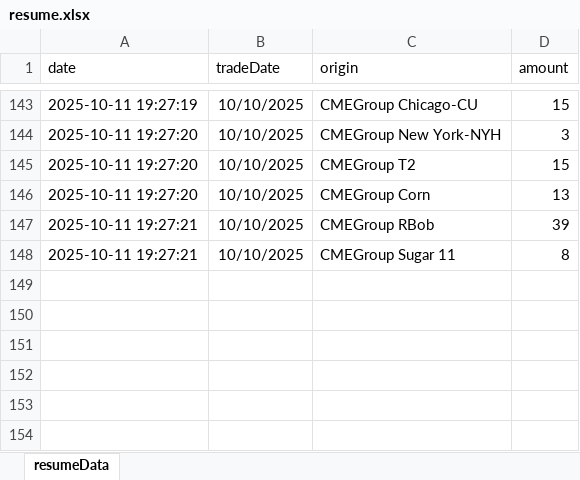
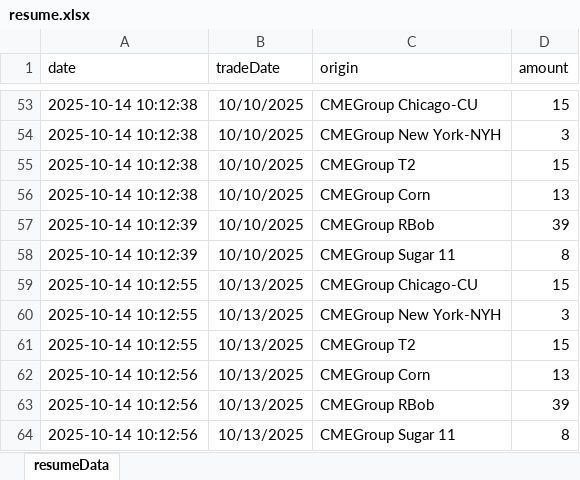
Before and after one commit to mingows/excel_dockers, an Excel workbook: data/resume.xlsx, sheet resumeData, drawn as a sheet; only a part is shown, gaps mark what is left out; values as stored, in another font and other column widths than the file's, no borders; addresses are those after the commit; the diff covers the shown part only; the diff names each change by its address in the sheet, - before the commit and + after, or states it on an @@ line.

```diff
--- a/data/resume.xlsx (sheet resumeData)
+++ b/data/resume.xlsx (sheet resumeData)
-A53 (date): 2025-10-11 19:27:19
+A53 (date): 2025-10-14 10:12:38
-A54:A56 (date): 2025-10-11 19:27:20
+A54:A56 (date): 2025-10-14 10:12:38
-A57:A58 (date): 2025-10-11 19:27:21
+A57:A58 (date): 2025-10-14 10:12:39
+row 59: 2025-10-14 10:12:55 | 10/13/2025 | CMEGroup Chicago-CU | 15
+row 60: 2025-10-14 10:12:55 | 10/13/2025 | CMEGroup New York-NYH | 3
+row 61: 2025-10-14 10:12:55 | 10/13/2025 | CMEGroup T2 | 15
+row 62: 2025-10-14 10:12:56 | 10/13/2025 | CMEGroup Corn | 13
+row 63: 2025-10-14 10:12:56 | 10/13/2025 | CMEGroup RBob | 39
+row 64: 2025-10-14 10:12:56 | 10/13/2025 | CMEGroup Sugar 11 | 8
```
Also changed, not shown: 48 added rows and 138 removed rows elsewhere in this sheet, 13 other files.
